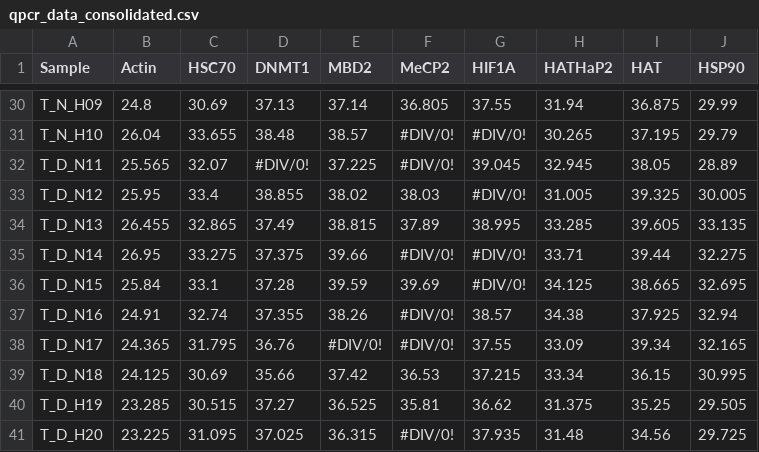
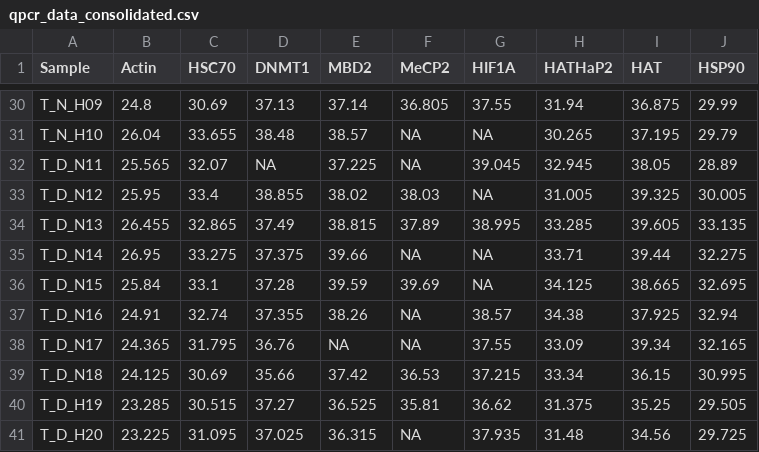
Before and after one commit to mattgeorgephd/WGBS-gigas-ploidy-desiccation, a CSV file: data/qpcr_data_consolidated.csv, drawn as a sheet; only a part is shown, gaps mark what is left out; the diff covers the shown part only; the diff names each change by its address in the sheet, - before the commit and + after, or states it on an @@ line.

```diff
--- a/data/qpcr_data_consolidated.csv
+++ b/data/qpcr_data_consolidated.csv
-F31:F32 (MeCP2): #DIV/0!
+F31:F32 (MeCP2): NA
-G31 (HIF1A): #DIV/0!
+G31 (HIF1A): NA
-D32 (DNMT1): #DIV/0!
+D32 (DNMT1): NA
-G33 (HIF1A): #DIV/0!
+G33 (HIF1A): NA
-F35 (MeCP2): #DIV/0!
+F35 (MeCP2): NA
-G35:G36 (HIF1A): #DIV/0!
+G35:G36 (HIF1A): NA
-F37:F38 (MeCP2): #DIV/0!
+F37:F38 (MeCP2): NA
-E38 (MBD2): #DIV/0!
+E38 (MBD2): NA
-F41 (MeCP2): #DIV/0!
+F41 (MeCP2): NA
```
Also changed, not shown: 42 edited cells elsewhere in this file.
